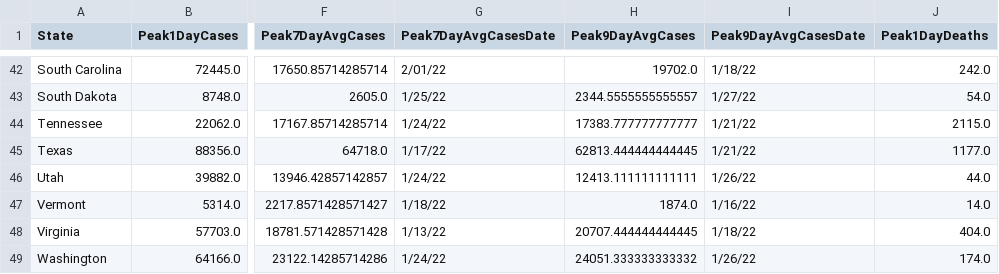
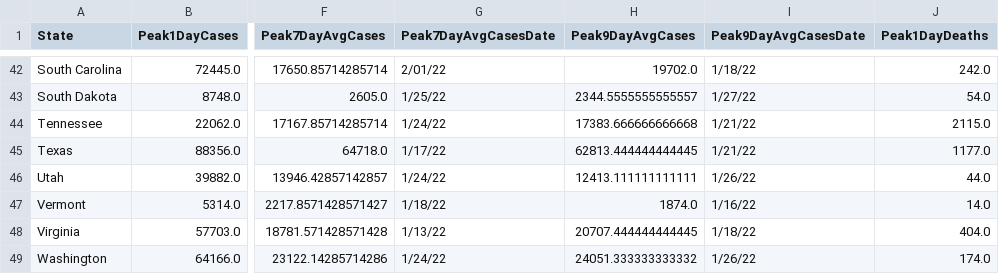
Before and after one commit to painmanagementcollaboratory/Rolling-Peak-COVID-Data-by-State, a CSV file: COVID-Peaks.csv, drawn as a sheet; only a part is shown, gaps mark what is left out; the diff names each change by its address in the sheet, - before the commit and + after, or states it on an @@ line.

```diff
--- a/COVID-Peaks.csv
+++ b/COVID-Peaks.csv
-H44 (Peak9DayAvgCases): 17383.777777777777
+H44 (Peak9DayAvgCases): 17383.666666666668
```
Also changed, not shown: data/COVID-19-Cases-USA-By-State.csv, data/COVID-19-Deaths-USA-By-State.csv.
